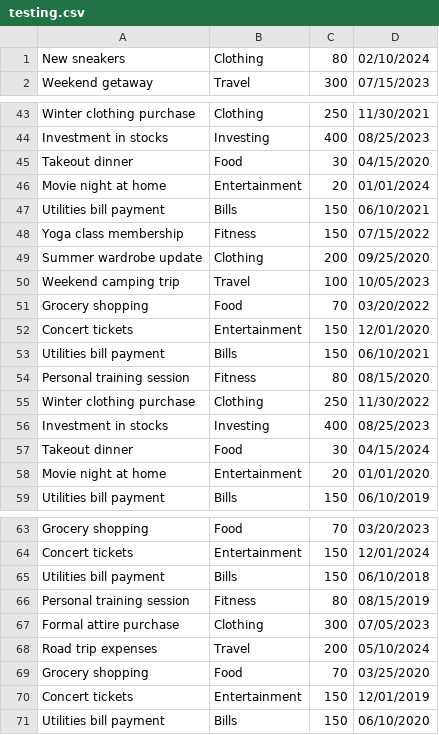
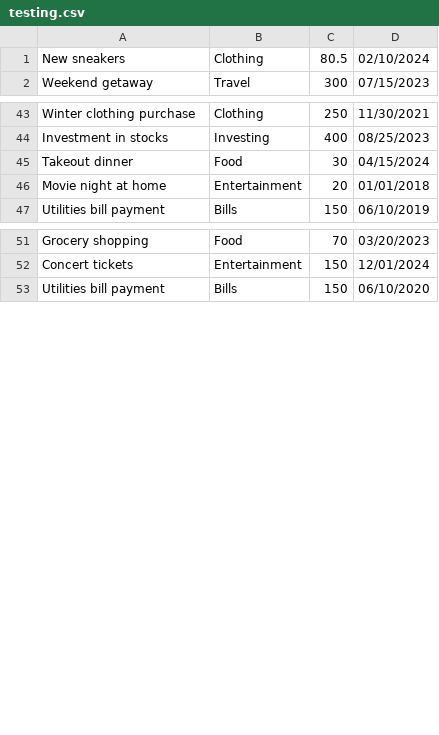
Before and after one commit to kaylarunkel/cs3110-final-project, a CSV file: expense_tracker/testing.csv, drawn as a sheet; only a part is shown, gaps mark what is left out; removed rows and columns are numbered as before the commit, all else as after; the diff names each change by its address in the sheet, - before the commit and + after, or states it on an @@ line.

Commit message:
View expenses in the window

```diff
--- a/expense_tracker/testing.csv
+++ b/expense_tracker/testing.csv
-C1: 80
+C1: 80.5
-row 45: Takeout dinner | Food | 30 | 04/15/2020
-row 46: Movie night at home | Entertainment | 20 | 01/01/2024
-row 47: Utilities bill payment | Bills | 150 | 06/10/2021
-row 48: Yoga class membership | Fitness | 150 | 07/15/2022
-row 49: Summer wardrobe update | Clothing | 200 | 09/25/2020
-row 50: Weekend camping trip | Travel | 100 | 10/05/2023
-row 51: Grocery shopping | Food | 70 | 03/20/2022
-row 52: Concert tickets | Entertainment | 150 | 12/01/2020
-row 53: Utilities bill payment | Bills | 150 | 06/10/2021
-row 54: Personal training session | Fitness | 80 | 08/15/2020
-row 55: Winter clothing purchase | Clothing | 250 | 11/30/2022
-row 56: Investment in stocks | Investing | 400 | 08/25/2023
-D46: 01/01/2020
+D46: 01/01/2018
-row 65: Utilities bill payment | Bills | 150 | 06/10/2018
-row 66: Personal training session | Fitness | 80 | 08/15/2019
-row 67: Formal attire purchase | Clothing | 300 | 07/05/2023
-row 68: Road trip expenses | Travel | 200 | 05/10/2024
-row 69: Grocery shopping | Food | 70 | 03/25/2020
-row 70: Concert tickets | Entertainment | 150 | 12/01/2019
```
Also changed, not shown: 2 other files.
